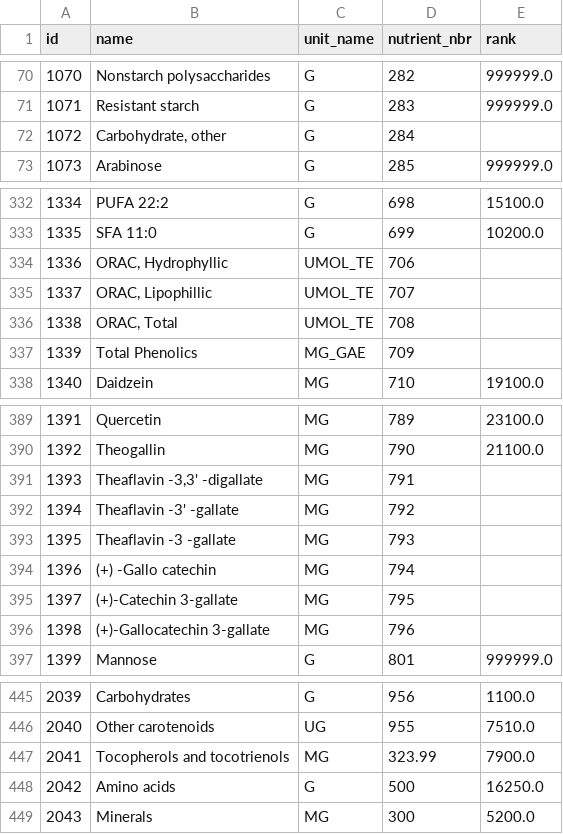
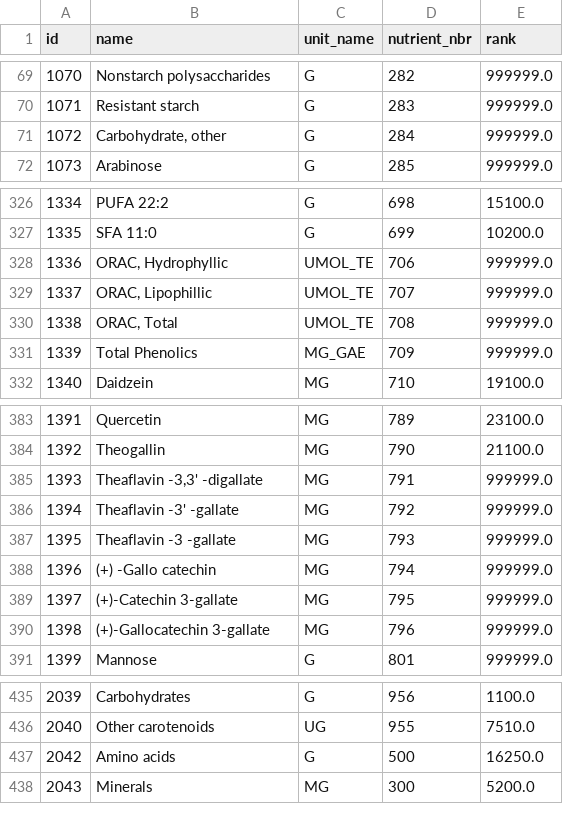
Before and after one commit to EduardoMartnez/calorie-counter, a CSV file: backend/foods/data/nutrient.csv, drawn as a sheet; only a part is shown, gaps mark what is left out; the diff covers the shown part only.

```diff
--- a/backend/foods/data/nutrient.csv
+++ b/backend/foods/data/nutrient.csv
@@ -71,3 +70,3 @@
 "1071","Resistant starch","G","283","999999.0"
-"1072","Carbohydrate, other","G","284",""
+"1072","Carbohydrate, other","G","284","999999.0"
 "1073","Arabinose","G","285","999999.0"
@@ -333,6 +327,6 @@
 "1335","SFA 11:0","G","699","10200.0"
-"1336","ORAC, Hydrophyllic","UMOL_TE","706",""
-"1337","ORAC, Lipophillic","UMOL_TE","707",""
-"1338","ORAC, Total","UMOL_TE","708",""
-"1339","Total Phenolics","MG_GAE","709",""
+"1336","ORAC, Hydrophyllic","UMOL_TE","706","999999.0"
+"1337","ORAC, Lipophillic","UMOL_TE","707","999999.0"
+"1338","ORAC, Total","UMOL_TE","708","999999.0"
+"1339","Total Phenolics","MG_GAE","709","999999.0"
 "1340","Daidzein","MG","710","19100.0"
@@ -390,8 +384,8 @@
 "1392","Theogallin","MG","790","21100.0"
-"1393","Theaflavin -3,3' -digallate","MG","791",""
-"1394","Theaflavin -3' -gallate","MG","792",""
-"1395","Theaflavin -3 -gallate","MG","793",""
-"1396","(+) -Gallo catechin","MG","794",""
-"1397","(+)-Catechin 3-gallate","MG","795",""
-"1398","(+)-Gallocatechin 3-gallate","MG","796",""
+"1393","Theaflavin -3,3' -digallate","MG","791","999999.0"
+"1394","Theaflavin -3' -gallate","MG","792","999999.0"
+"1395","Theaflavin -3 -gallate","MG","793","999999.0"
+"1396","(+) -Gallo catechin","MG","794","999999.0"
+"1397","(+)-Catechin 3-gallate","MG","795","999999.0"
+"1398","(+)-Gallocatechin 3-gallate","MG","796","999999.0"
 "1399","Mannose","G","801","999999.0"
@@ -446,3 +436,2 @@
 "2040","Other carotenoids","UG","955","7510.0"
-"2041","Tocopherols and tocotrienols","MG","323.99","7900.0"
 "2042","Amino acids","G","500","16250.0"
```
Also changed, not shown: 10 removed rows elsewhere in this file, 3 other files.
